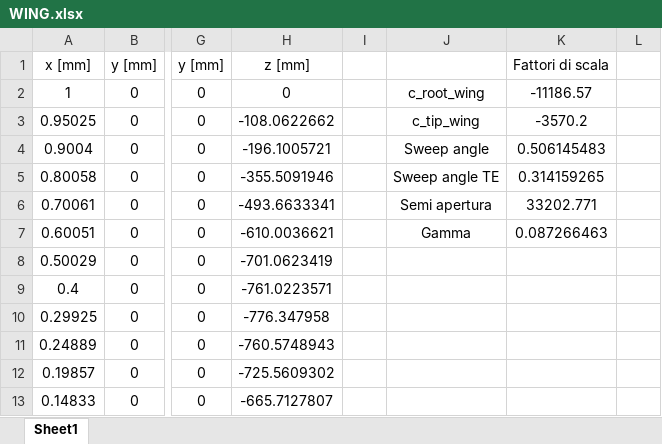
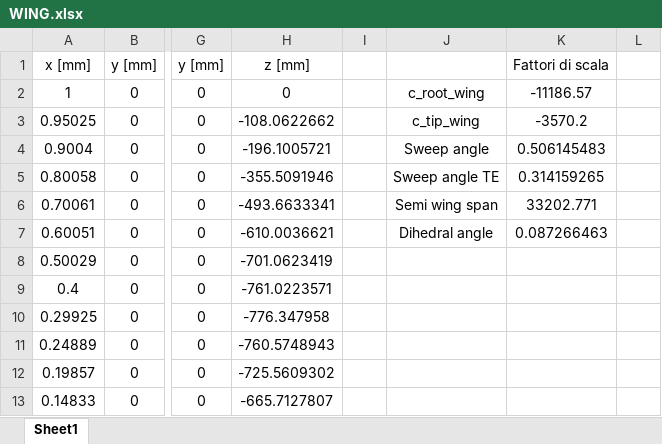
Before and after one commit to BaldPolnareff/Relazione_individuale_Veicoli_Aerospaziali, an Excel workbook: Sources/AirfoilData/WING.xlsx, sheet Sheet1, drawn as a sheet; only a part is shown, gaps mark what is left out; values as stored, in another font and other column widths than the file's, no borders; the diff names each change by its address in the sheet, - before the commit and + after, or states it on an @@ line.

```diff
--- a/Sources/AirfoilData/WING.xlsx (sheet Sheet1)
+++ b/Sources/AirfoilData/WING.xlsx (sheet Sheet1)
-J6: Semi apertura
+J6: Semi wing span
-J7: Gamma
+J7: Dihedral angle
```
Also changed, not shown: Sources/AirfoilData/HT.xlsx, Sources/AirfoilData/VT.xlsx, 14 other files.
